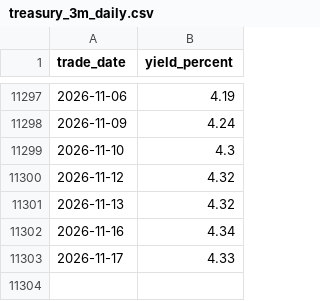
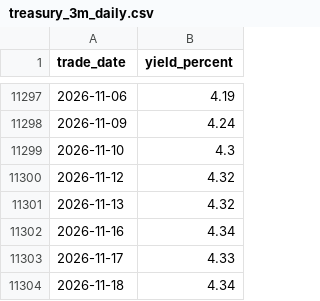
Before and after one commit to cjkzbl/QuantLab, a CSV file: treasury_3m_daily.csv, drawn as a sheet; only a part is shown, gaps mark what is left out.

```diff
--- a/treasury_3m_daily.csv
+++ b/treasury_3m_daily.csv
@@ -11303 +11303,2 @@
 2026-11-17,4.33
+2026-11-18,4.34
```
Also changed, not shown: bil_daily.csv, tqqq_daily.csv, 1 other file.
